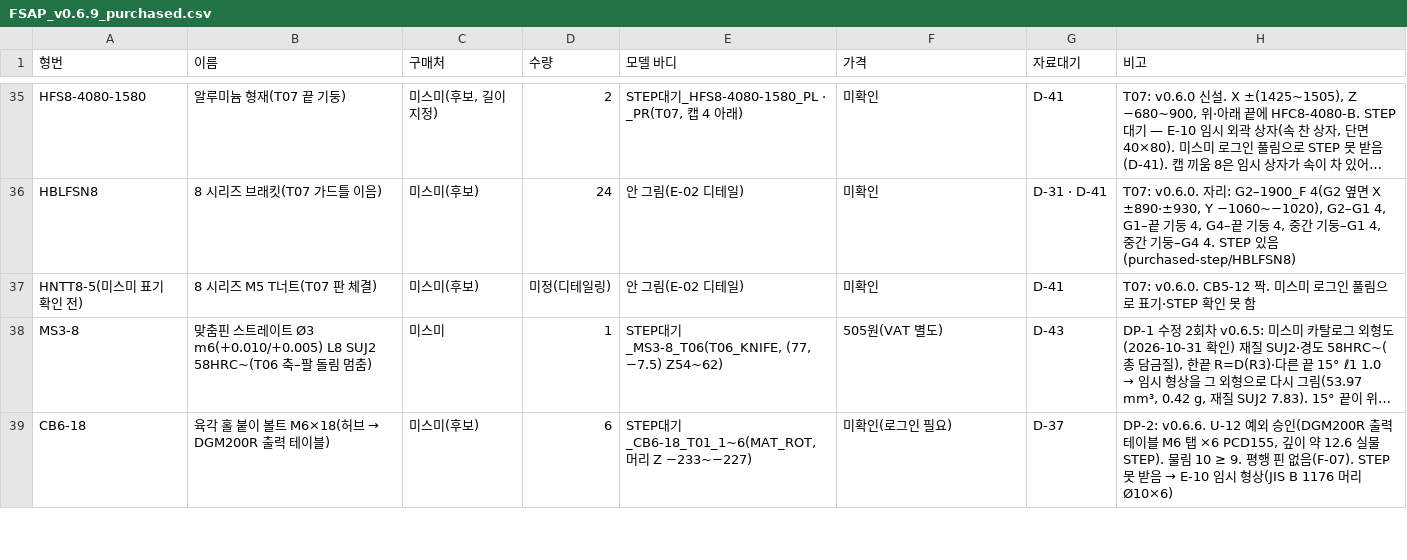
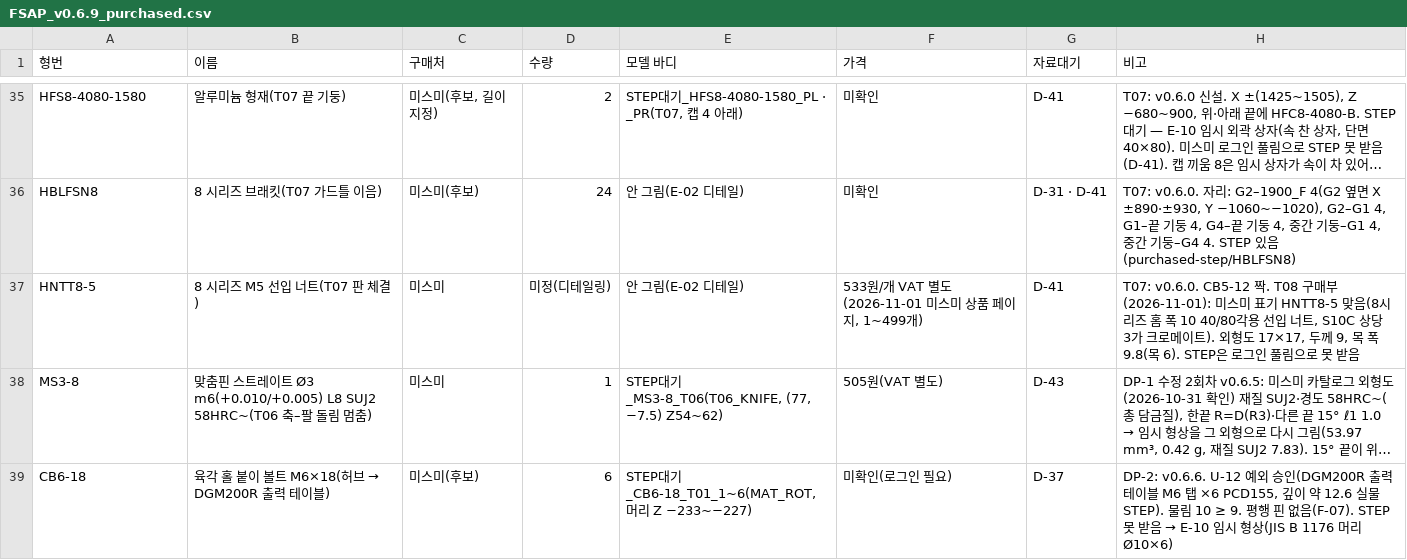
Before and after one commit to hyeunung/FSAP, a CSV file: docs/bom/FSAP_v0.6.9_purchased.csv, drawn as a sheet; only a part is shown, gaps mark what is left out; long unchanged cells end in …; the diff names each change by its address in the sheet, - before the commit and + after, or states it on an @@ line.

```diff
--- a/docs/bom/FSAP_v0.6.9_purchased.csv
+++ b/docs/bom/FSAP_v0.6.9_purchased.csv
-A37 (형번): HNTT8-5(미스미 표기 확인 전)
+A37 (형번): HNTT8-5
-B37 (이름): 8 시리즈 M5 T너트(T07 판 체결)
+B37 (이름): 8 시리즈 M5 선입 너트(T07 판 체결)
-C37 (구매처): 미스미(후보)
+C37 (구매처): 미스미
-F37 (가격): 미확인
+F37 (가격): 533원/개 VAT 별도(2026-11-01 미스미 상품 페이지, 1~499개)
-H37 (비고): …v0.6.0. CB5-12 짝. 미스미 로그인 풀림으로 표기·STEP 확인 못 함
+H37 (비고): …v0.6.0. CB5-12 짝. T08 구매부(2026-11-01): 미스미 표기 HNTT8-5 맞음(8시리즈 홈 폭 10 40/80각용 선입 너트, S10C 상당 3가 크로메이트). 외형도 17×17, 두께 9, 목 폭 9.8(목 6). STEP은 로그인 풀림으로 못 받음
```
Also changed, not shown: 21 other files.
